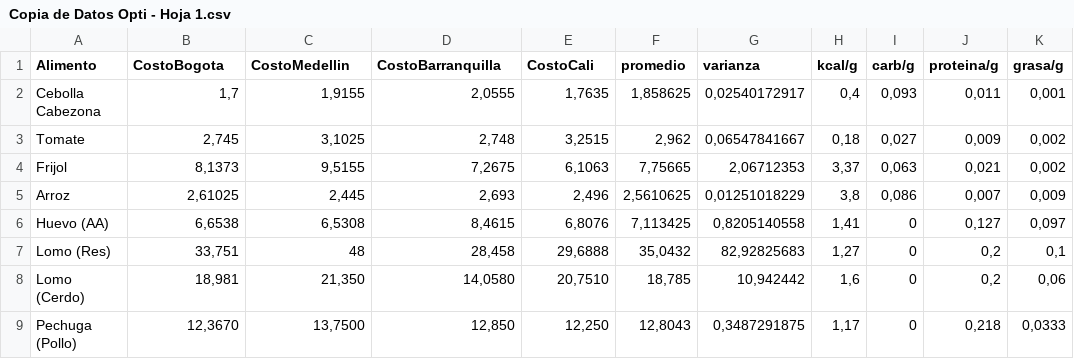
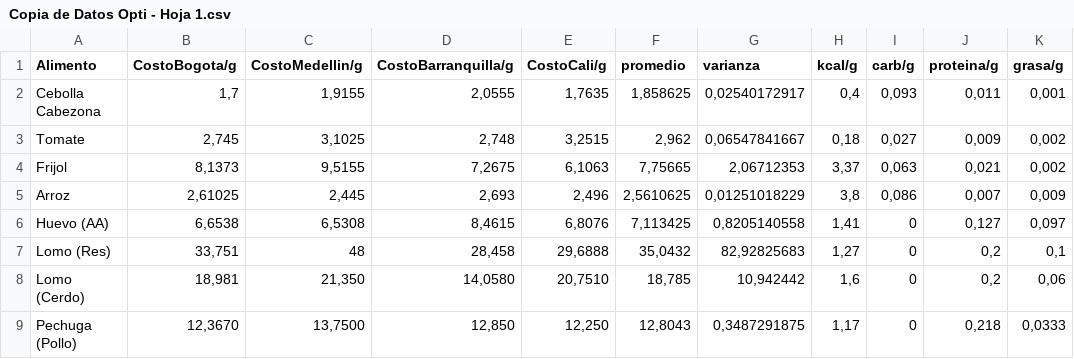
Before and after one commit to drodriguezol/Optimizacion-Proyecto, a CSV file: Copia de Datos Opti - Hoja 1.csv, drawn as a sheet.

Commit message:
Update Copia de Datos Opti - Hoja 1.csv

```diff
--- a/Copia de Datos Opti - Hoja 1.csv
+++ b/Copia de Datos Opti - Hoja 1.csv
@@ -1,2 +1,2 @@
-Alimento,CostoBogota,CostoMedellin ,CostoBarranquilla,CostoCali,promedio,varianza,kcal/g,carb/g,proteina/g,grasa/g
+Alimento,CostoBogota/g,CostoMedellin/g ,CostoBarranquilla/g,CostoCali/g,promedio,varianza,kcal/g,carb/g,proteina/g,grasa/g
 Cebolla Cabezona,"1,7","1,9155","2,0555","1,7635","1,858625","0,02540172917","0,4","0,093","0,011","0,001"
```
